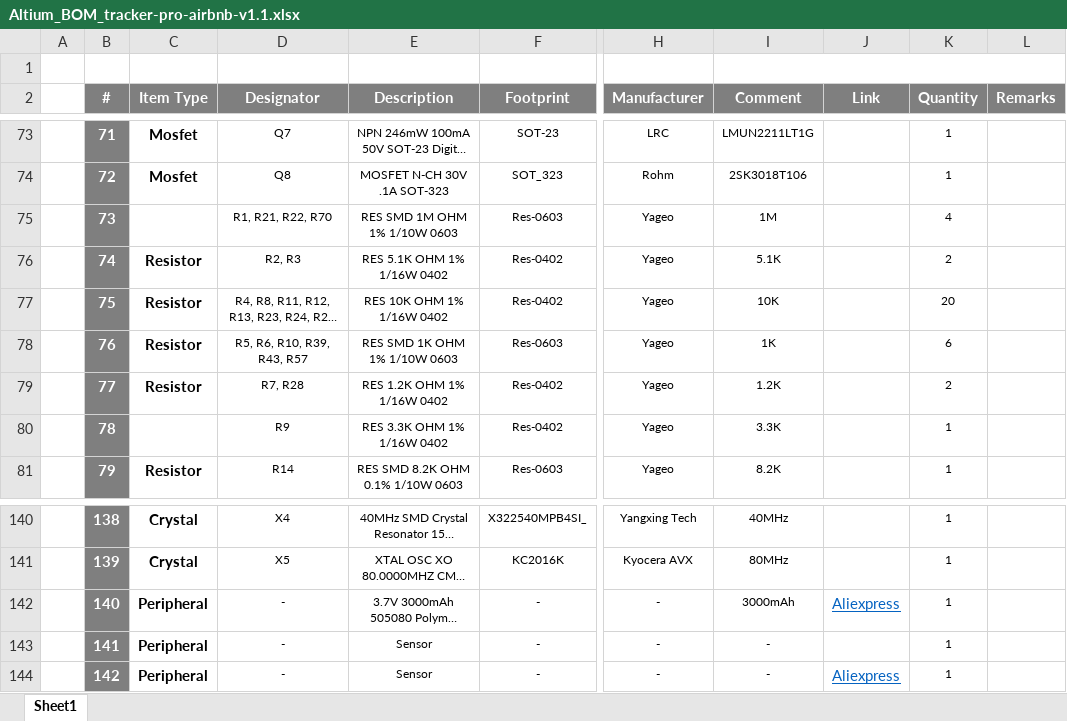
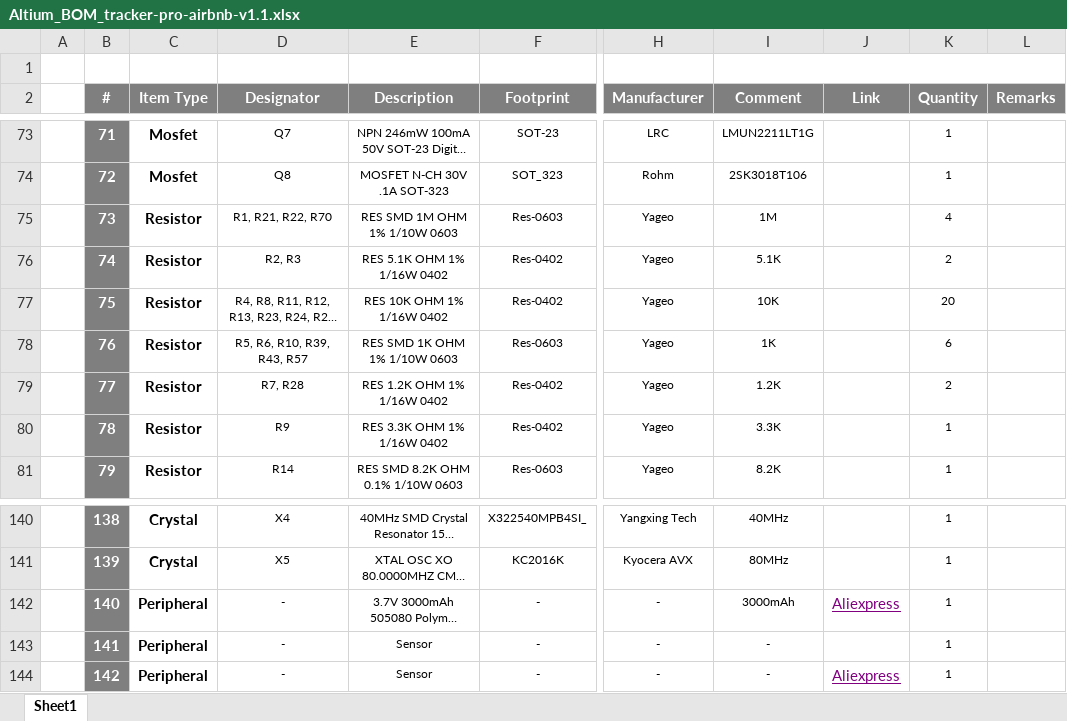
Before and after one commit to eSpark-Backup/ezlo-ambient-tracker-pro-airbnb-hw, an Excel workbook: Design-Files/Tracker-pro-airbnb-v1.1/BOM/Altium_BOM_tracker-pro-airbnb-v1.1.xlsx, sheet Sheet1, drawn as a sheet; only a part is shown, gaps mark what is left out; long unchanged cells end in …; values as stored, in another font and other column widths than the file's, no borders; the diff names each change by its address in the sheet, - before the commit and + after, or states it on an @@ line.

Commit message:
#20 Item Type corrected

```diff
--- a/Design-Files/Tracker-pro-airbnb-v1.1/BOM/Altium_BOM_tracker-pro-airbnb-v1.1.xlsx (sheet Sheet1)
+++ b/Design-Files/Tracker-pro-airbnb-v1.1/BOM/Altium_BOM_tracker-pro-airbnb-v1.1.xlsx (sheet Sheet1)
-C75 (Item Type): (empty)
+C75 (Item Type): Resistor
-C80 (Item Type): (empty)
+C80 (Item Type): Resistor
-J142 text colour: #0563C1
+J142 text colour: #800080
-J144 text colour: #0563C1
+J144 text colour: #800080
```
Also changed, not shown: formulas that keep their value.
